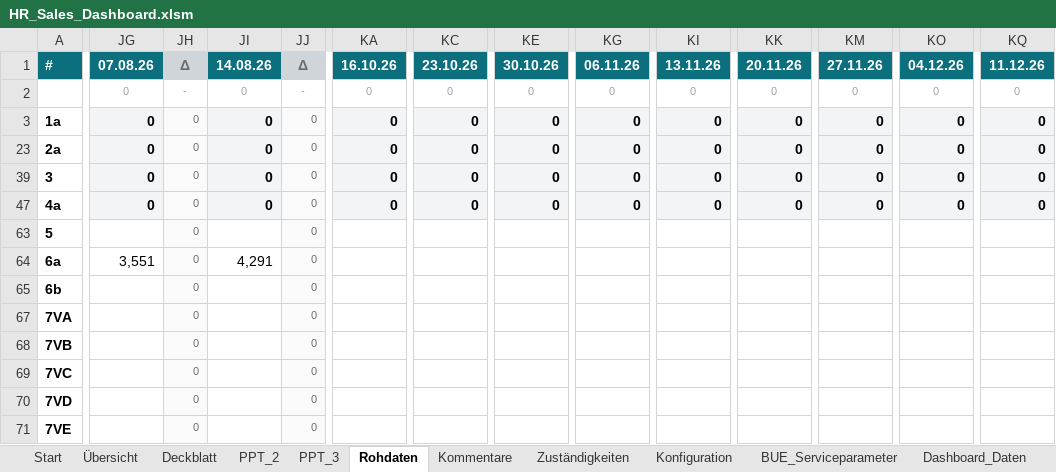
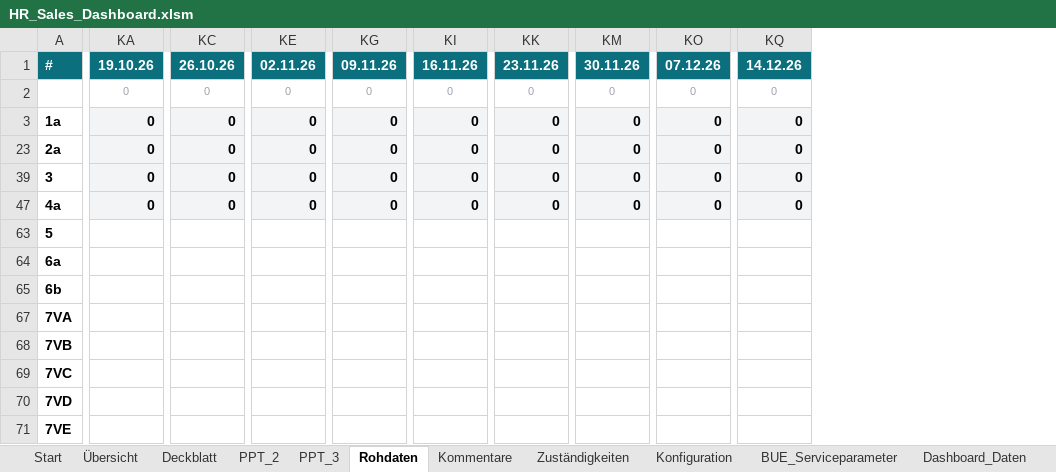
Before and after one commit to brenneisen-e/emailimport, an Excel workbook: hr-sales-dashboard/HR_Sales_Dashboard.xlsm, sheet Rohdaten, drawn as a sheet; only a part is shown, gaps mark what is left out; values as stored, in another font and other column widths than the file's, no borders; conditional formats not drawn; the diff covers the shown part only; the diff names each change by its address in the sheet, - before the commit and + after, or states it on an @@ line.

```diff
--- a/hr-sales-dashboard/HR_Sales_Dashboard.xlsm (sheet Rohdaten)
+++ b/hr-sales-dashboard/HR_Sales_Dashboard.xlsm (sheet Rohdaten)
@@ column JG hidden, rows 1-64: 07.08.26 | 0 | 0 | 0 | 0 | 0 |  | 3,551 @@
@@ column JH hidden, rows 1-71: Δ | - | 0 | 0 | 0 | 0 | 0 | 0 | 0 | 0 | 0 | 0 | 0 | 0 @@
@@ column JI hidden, rows 1-64: 14.08.26 | 0 | 0 | 0 | 0 | 0 |  | 4,291 @@
@@ column JJ hidden, rows 1-71: Δ | - | 0 | 0 | 0 | 0 | 0 | 0 | 0 | 0 | 0 | 0 | 0 | 0 @@
-KA1: 16.10.26
+KA1: 19.10.26
-KC1: 23.10.26
+KC1: 26.10.26
-KE1: 30.10.26
+KE1: 02.11.26
-KG1: 06.11.26
+KG1: 09.11.26
-KI1: 13.11.26
+KI1: 16.11.26
-KK1: 20.11.26
+KK1: 23.11.26
-KM1: 27.11.26
+KM1: 30.11.26
-KO1: 04.12.26
+KO1: 07.12.26
-KQ1: 11.12.26
+KQ1: 14.12.26
```
Also changed, not shown: 8 edited cells elsewhere in this sheet, sheet Zuständigkeiten, sheet Konfiguration, formulas that keep their value, hidden cells, charts or pictures, 3 other files.
